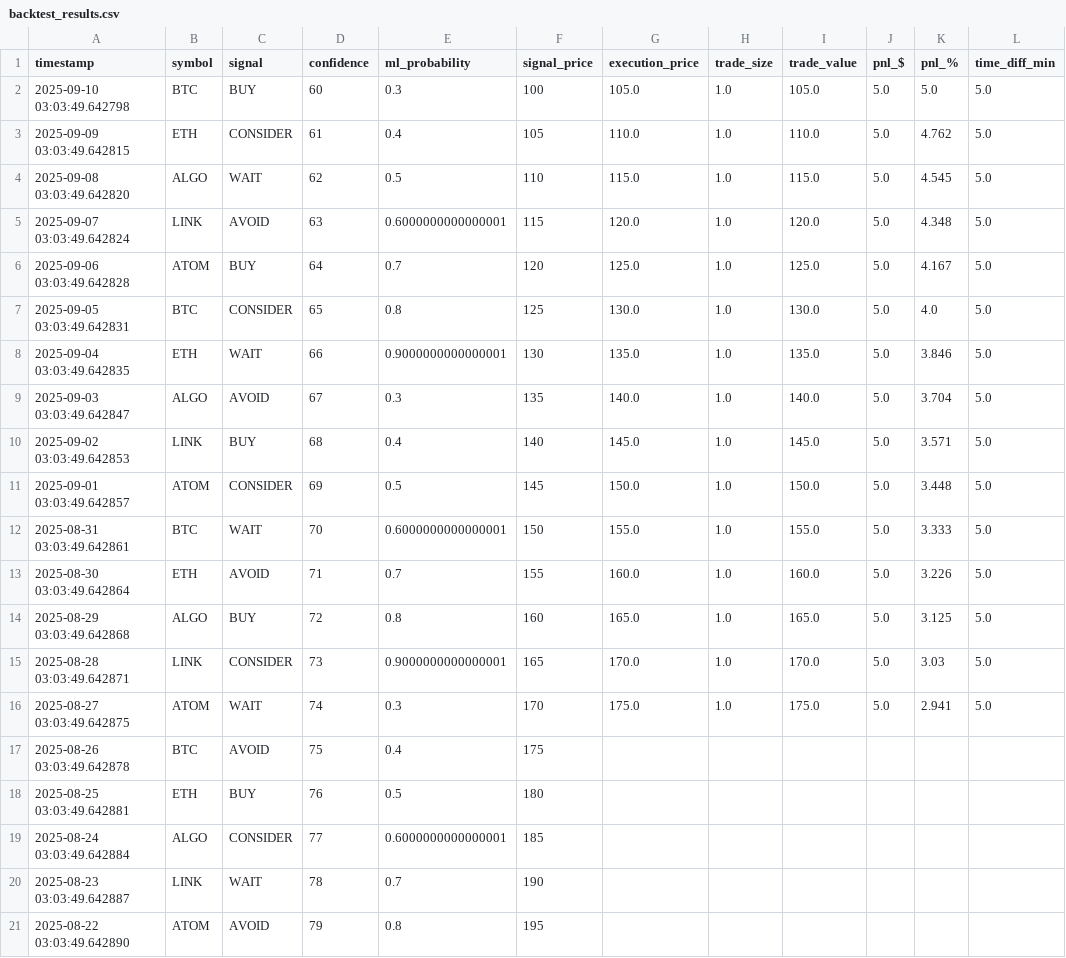
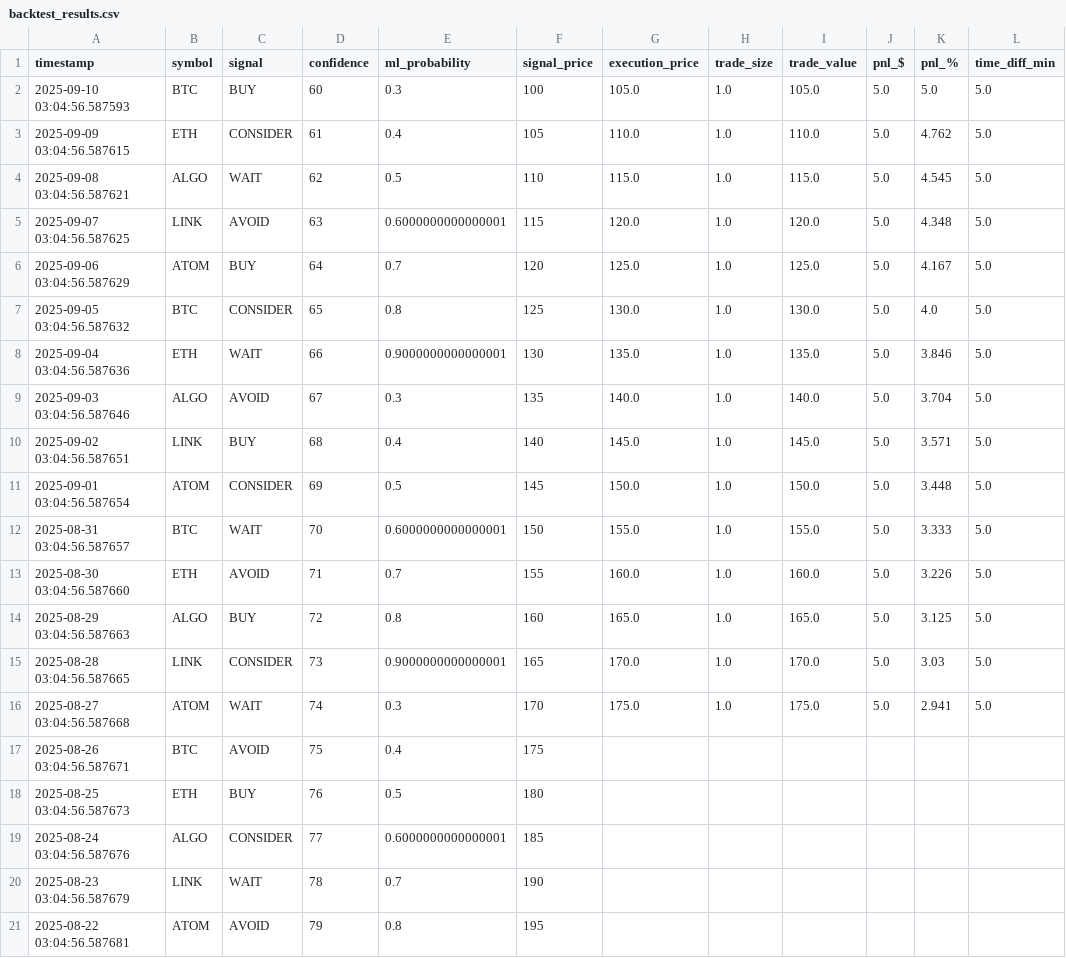
Before and after one commit to AndrewRoyceMartin/Crypto-Trader-REPLIT, a CSV file: ml/backtest_results.csv, drawn as a sheet; only a part is shown; the diff names each change by its address in the sheet, - before the commit and + after, or states it on an @@ line.

```diff
--- a/ml/backtest_results.csv
+++ b/ml/backtest_results.csv
-A2 (timestamp): 2025-09-10 03:03:49.642798
+A2 (timestamp): 2025-09-10 03:04:56.587593
-A3 (timestamp): 2025-09-09 03:03:49.642815
+A3 (timestamp): 2025-09-09 03:04:56.587615
-A4 (timestamp): 2025-09-08 03:03:49.642820
+A4 (timestamp): 2025-09-08 03:04:56.587621
-A5 (timestamp): 2025-09-07 03:03:49.642824
+A5 (timestamp): 2025-09-07 03:04:56.587625
-A6 (timestamp): 2025-09-06 03:03:49.642828
+A6 (timestamp): 2025-09-06 03:04:56.587629
-A7 (timestamp): 2025-09-05 03:03:49.642831
+A7 (timestamp): 2025-09-05 03:04:56.587632
-A8 (timestamp): 2025-09-04 03:03:49.642835
+A8 (timestamp): 2025-09-04 03:04:56.587636
-A9 (timestamp): 2025-09-03 03:03:49.642847
+A9 (timestamp): 2025-09-03 03:04:56.587646
-A10 (timestamp): 2025-09-02 03:03:49.642853
+A10 (timestamp): 2025-09-02 03:04:56.587651
-A11 (timestamp): 2025-09-01 03:03:49.642857
+A11 (timestamp): 2025-09-01 03:04:56.587654
-A12 (timestamp): 2025-08-31 03:03:49.642861
+A12 (timestamp): 2025-08-31 03:04:56.587657
-A13 (timestamp): 2025-08-30 03:03:49.642864
+A13 (timestamp): 2025-08-30 03:04:56.587660
-A14 (timestamp): 2025-08-29 03:03:49.642868
+A14 (timestamp): 2025-08-29 03:04:56.587663
-A15 (timestamp): 2025-08-28 03:03:49.642871
+A15 (timestamp): 2025-08-28 03:04:56.587665
-A16 (timestamp): 2025-08-27 03:03:49.642875
+A16 (timestamp): 2025-08-27 03:04:56.587668
-A17 (timestamp): 2025-08-26 03:03:49.642878
+A17 (timestamp): 2025-08-26 03:04:56.587671
-A18 (timestamp): 2025-08-25 03:03:49.642881
+A18 (timestamp): 2025-08-25 03:04:56.587673
-A19 (timestamp): 2025-08-24 03:03:49.642884
+A19 (timestamp): 2025-08-24 03:04:56.587676
-A20 (timestamp): 2025-08-23 03:03:49.642887
+A20 (timestamp): 2025-08-23 03:04:56.587679
-A21 (timestamp): 2025-08-22 03:03:49.642890
+A21 (timestamp): 2025-08-22 03:04:56.587681
```
